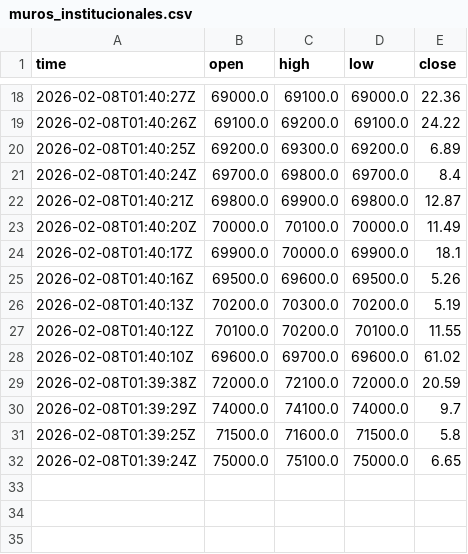
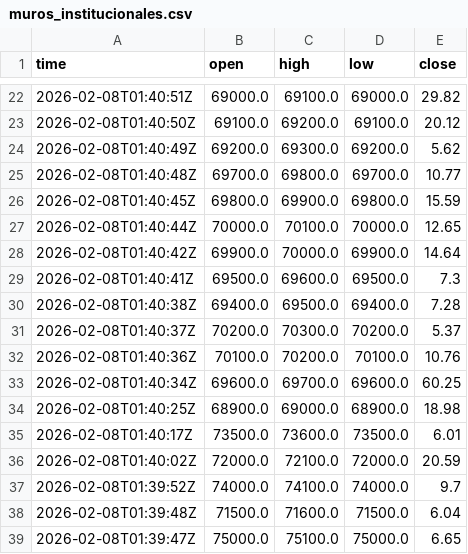
Before and after one commit to cientryandroid-bot/BTC_Liquidity, a CSV file: muros_institucionales.csv, drawn as a sheet; only a part is shown, gaps mark what is left out; the diff covers the shown part only.

```diff
--- a/muros_institucionales.csv
+++ b/muros_institucionales.csv
@@ -18,15 +22,18 @@ time,open,high,low,close
-2026-02-08T01:40:27Z,69000.0,69100.0,69000.0,22.36
-2026-02-08T01:40:26Z,69100.0,69200.0,69100.0,24.22
-2026-02-08T01:40:25Z,69200.0,69300.0,69200.0,6.89
-2026-02-08T01:40:24Z,69700.0,69800.0,69700.0,8.4
-2026-02-08T01:40:21Z,69800.0,69900.0,69800.0,12.87
-2026-02-08T01:40:20Z,70000.0,70100.0,70000.0,11.49
-2026-02-08T01:40:17Z,69900.0,70000.0,69900.0,18.1
-2026-02-08T01:40:16Z,69500.0,69600.0,69500.0,5.26
-2026-02-08T01:40:13Z,70200.0,70300.0,70200.0,5.19
-2026-02-08T01:40:12Z,70100.0,70200.0,70100.0,11.55
-2026-02-08T01:40:10Z,69600.0,69700.0,69600.0,61.02
-2026-02-08T01:39:38Z,72000.0,72100.0,72000.0,20.59
-2026-02-08T01:39:29Z,74000.0,74100.0,74000.0,9.7
-2026-02-08T01:39:25Z,71500.0,71600.0,71500.0,5.8
-2026-02-08T01:39:24Z,75000.0,75100.0,75000.0,6.65
+2026-02-08T01:40:51Z,69000.0,69100.0,69000.0,29.82
+2026-02-08T01:40:50Z,69100.0,69200.0,69100.0,20.12
+2026-02-08T01:40:49Z,69200.0,69300.0,69200.0,5.62
+2026-02-08T01:40:48Z,69700.0,69800.0,69700.0,10.77
+2026-02-08T01:40:45Z,69800.0,69900.0,69800.0,15.59
+2026-02-08T01:40:44Z,70000.0,70100.0,70000.0,12.65
+2026-02-08T01:40:42Z,69900.0,70000.0,69900.0,14.64
+2026-02-08T01:40:41Z,69500.0,69600.0,69500.0,7.3
+2026-02-08T01:40:38Z,69400.0,69500.0,69400.0,7.28
+2026-02-08T01:40:37Z,70200.0,70300.0,70200.0,5.37
+2026-02-08T01:40:36Z,70100.0,70200.0,70100.0,10.76
+2026-02-08T01:40:34Z,69600.0,69700.0,69600.0,60.25
+2026-02-08T01:40:25Z,68900.0,69000.0,68900.0,18.98
+2026-02-08T01:40:17Z,73500.0,73600.0,73500.0,6.01
+2026-02-08T01:40:02Z,72000.0,72100.0,72000.0,20.59
+2026-02-08T01:39:52Z,74000.0,74100.0,74000.0,9.7
+2026-02-08T01:39:48Z,71500.0,71600.0,71500.0,6.04
+2026-02-08T01:39:47Z,75000.0,75100.0,75000.0,6.65
```
Also changed, not shown: 5 added rows, 1 removed row and 27 edited cells elsewhere in this file.
